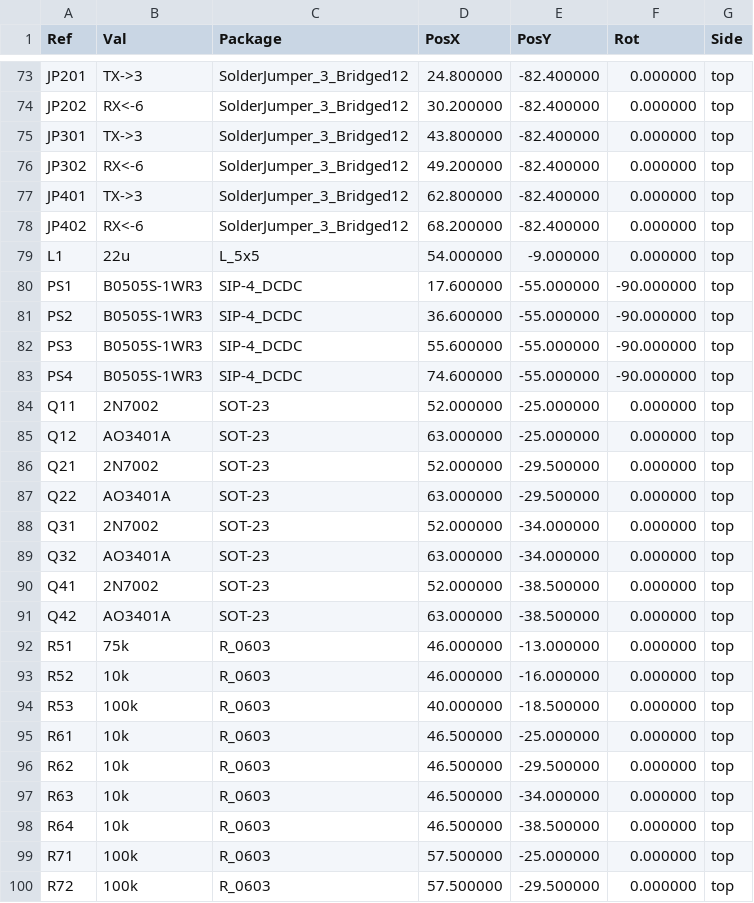
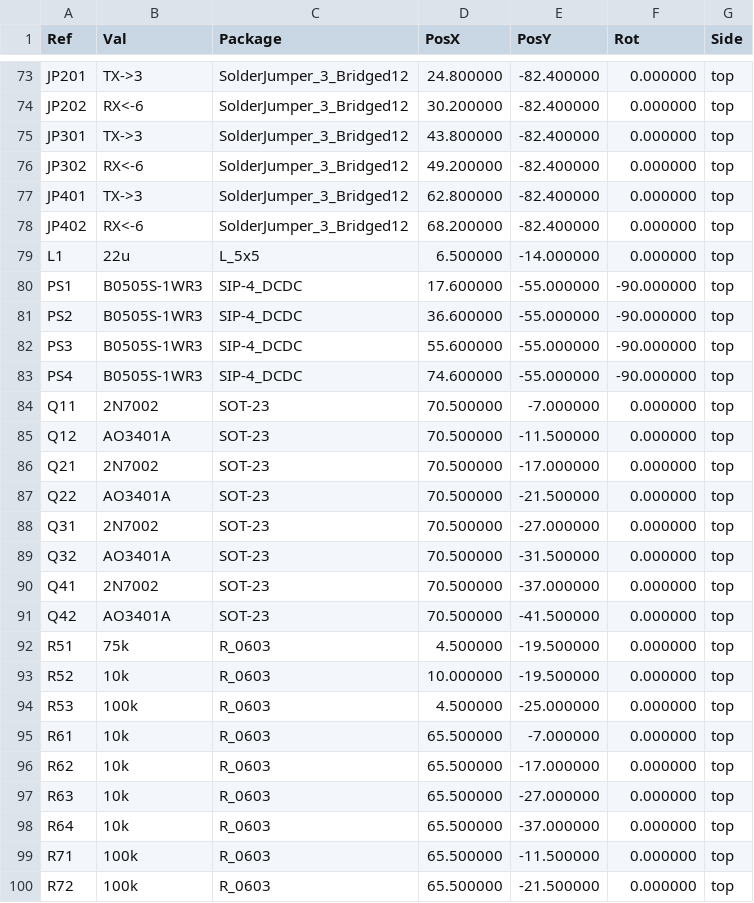
Before and after one commit to nikor30/rs232_mobile, a CSV file: hardware/carrier/kicad/fab/rs232_carrier-pos.csv, drawn as a sheet; only a part is shown, gaps mark what is left out; the diff covers the shown part only.

```diff
--- a/hardware/carrier/kicad/fab/rs232_carrier-pos.csv
+++ b/hardware/carrier/kicad/fab/rs232_carrier-pos.csv
@@ -78,3 +78,3 @@ Ref,Val,Package,PosX,PosY,Rot,Side
 "JP402","RX<-6","SolderJumper_3_Bridged12",68.200000,-82.400000,0.000000,top
-"L1","22u","L_5x5",54.000000,-9.000000,0.000000,top
+"L1","22u","L_5x5",6.500000,-14.000000,0.000000,top
 "PS1","B0505S-1WR3","SIP-4_DCDC",17.600000,-55.000000,-90.000000,top
@@ -83,18 +83,18 @@ Ref,Val,Package,PosX,PosY,Rot,Side
 "PS4","B0505S-1WR3","SIP-4_DCDC",74.600000,-55.000000,-90.000000,top
-"Q11","2N7002","SOT-23",52.000000,-25.000000,0.000000,top
-"Q12","AO3401A","SOT-23",63.000000,-25.000000,0.000000,top
-"Q21","2N7002","SOT-23",52.000000,-29.500000,0.000000,top
-"Q22","AO3401A","SOT-23",63.000000,-29.500000,0.000000,top
-"Q31","2N7002","SOT-23",52.000000,-34.000000,0.000000,top
-"Q32","AO3401A","SOT-23",63.000000,-34.000000,0.000000,top
-"Q41","2N7002","SOT-23",52.000000,-38.500000,0.000000,top
-"Q42","AO3401A","SOT-23",63.000000,-38.500000,0.000000,top
-"R51","75k","R_0603",46.000000,-13.000000,0.000000,top
-"R52","10k","R_0603",46.000000,-16.000000,0.000000,top
-"R53","100k","R_0603",40.000000,-18.500000,0.000000,top
-"R61","10k","R_0603",46.500000,-25.000000,0.000000,top
-"R62","10k","R_0603",46.500000,-29.500000,0.000000,top
-"R63","10k","R_0603",46.500000,-34.000000,0.000000,top
-"R64","10k","R_0603",46.500000,-38.500000,0.000000,top
-"R71","100k","R_0603",57.500000,-25.000000,0.000000,top
-"R72","100k","R_0603",57.500000,-29.500000,0.000000,top
+"Q11","2N7002","SOT-23",70.500000,-7.000000,0.000000,top
+"Q12","AO3401A","SOT-23",70.500000,-11.500000,0.000000,top
+"Q21","2N7002","SOT-23",70.500000,-17.000000,0.000000,top
+"Q22","AO3401A","SOT-23",70.500000,-21.500000,0.000000,top
+"Q31","2N7002","SOT-23",70.500000,-27.000000,0.000000,top
+"Q32","AO3401A","SOT-23",70.500000,-31.500000,0.000000,top
+"Q41","2N7002","SOT-23",70.500000,-37.000000,0.000000,top
+"Q42","AO3401A","SOT-23",70.500000,-41.500000,0.000000,top
+"R51","75k","R_0603",4.500000,-19.500000,0.000000,top
+"R52","10k","R_0603",10.000000,-19.500000,0.000000,top
+"R53","100k","R_0603",4.500000,-25.000000,0.000000,top
+"R61","10k","R_0603",65.500000,-7.000000,0.000000,top
+"R62","10k","R_0603",65.500000,-17.000000,0.000000,top
+"R63","10k","R_0603",65.500000,-27.000000,0.000000,top
+"R64","10k","R_0603",65.500000,-37.000000,0.000000,top
+"R71","100k","R_0603",65.500000,-11.500000,0.000000,top
+"R72","100k","R_0603",65.500000,-21.500000,0.000000,top
```
Also changed, not shown: 60 edited cells elsewhere in this file, 43 other files.
